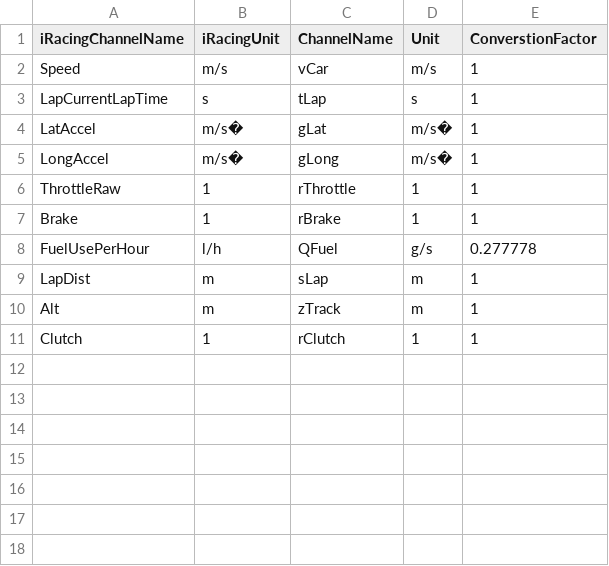
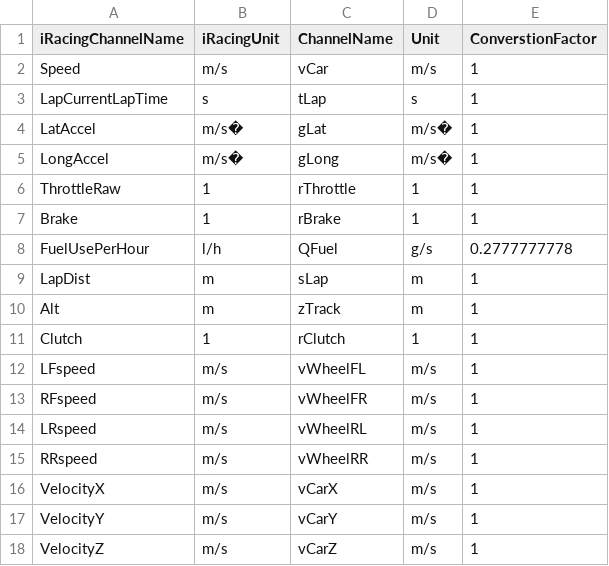
Before and after one commit to MarcMatten/functionalities, a CSV file: libs/iRacingChannelMap.csv, drawn as a sheet.

Commit message:
updated channel map with wheel speeds and car speed

```diff
--- a/libs/iRacingChannelMap.csv
+++ b/libs/iRacingChannelMap.csv
@@ -7,3 +7,3 @@ ThrottleRaw;1;rThrottle;1;1
 Brake;1;rBrake;1;1
-FuelUsePerHour;l/h;QFuel;g/s;0.277778
+FuelUsePerHour;l/h;QFuel;g/s;0.2777777778
 LapDist;m;sLap;m;1
@@ -11 +11,8 @@ Alt;m;zTrack;m;1
 Clutch;1;rClutch;1;1
+LFspeed;m/s;vWheelFL;m/s;1
+RFspeed;m/s;vWheelFR;m/s;1
+LRspeed;m/s;vWheelRL;m/s;1
+RRspeed;m/s;vWheelRR;m/s;1
+VelocityX;m/s;vCarX;m/s;1
+VelocityY;m/s;vCarY;m/s;1
+VelocityZ;m/s;vCarZ;m/s;1
```
